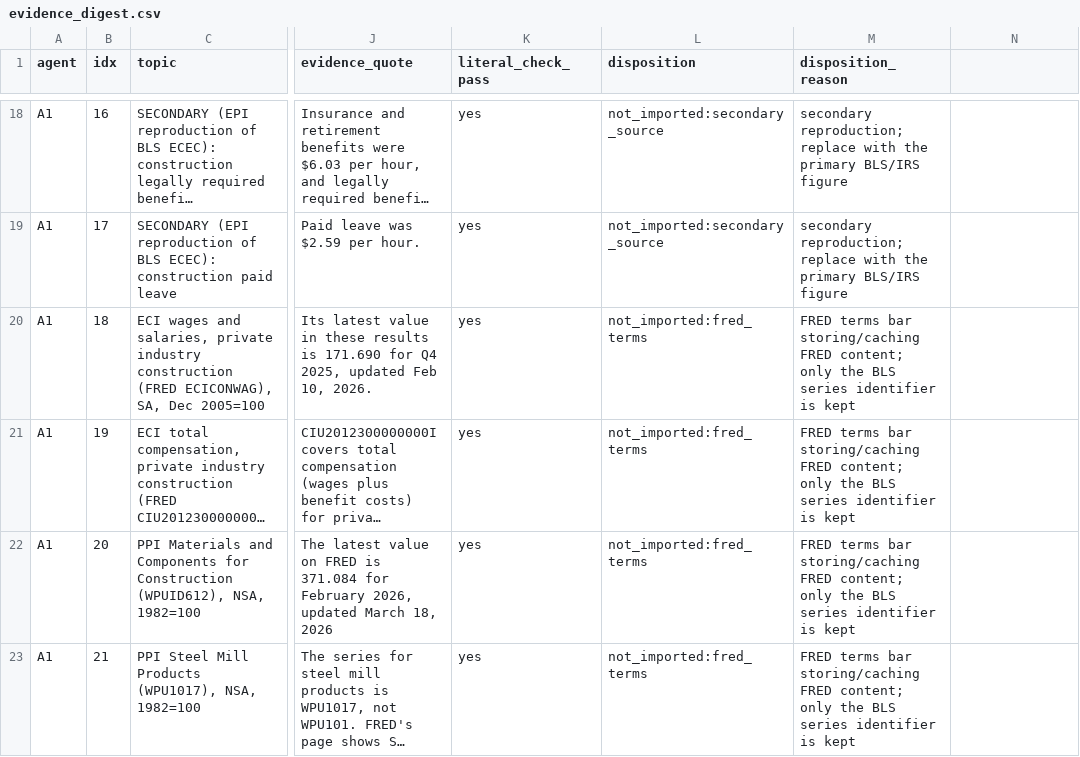
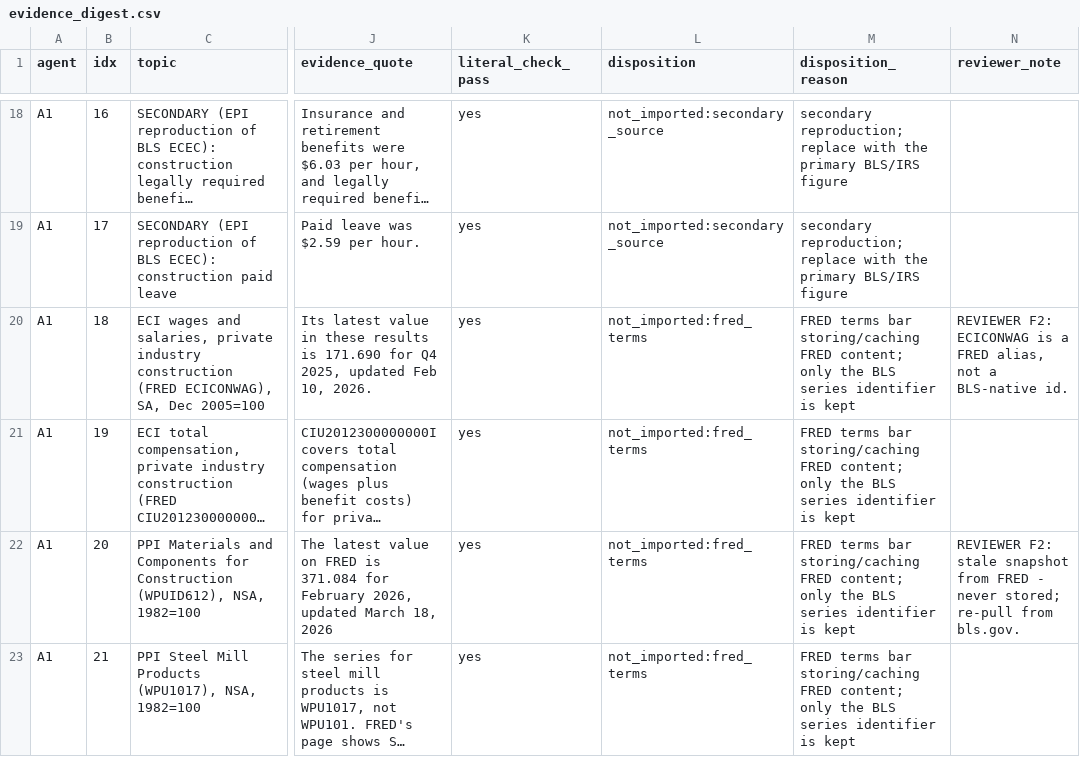
Before and after one commit to noctevusapp-a11y/owl-tower-os-app, a CSV file: cost-db/data/evidence_digest.csv, drawn as a sheet; only a part is shown, gaps mark what is left out; long unchanged cells end in …; the diff covers the shown part only; the diff names each change by its address in the sheet, - before the commit and + after, or states it on an @@ line.

```diff
--- a/cost-db/data/evidence_digest.csv
+++ b/cost-db/data/evidence_digest.csv
-N1: (empty)
+N1: reviewer_note
-N20 (reviewer_note): (empty)
+N20 (reviewer_note): REVIEWER F2: ECICONWAG is a FRED alias, not a BLS-native id.
-N22 (reviewer_note): (empty)
+N22 (reviewer_note): REVIEWER F2: stale snapshot from FRED - never stored; re-pull from bls.gov.
```
Also changed, not shown: 8 edited cells elsewhere in this file, cost-db/data/csv/indices.csv, cost-db/data/csv/sources.csv, 22 other files.
